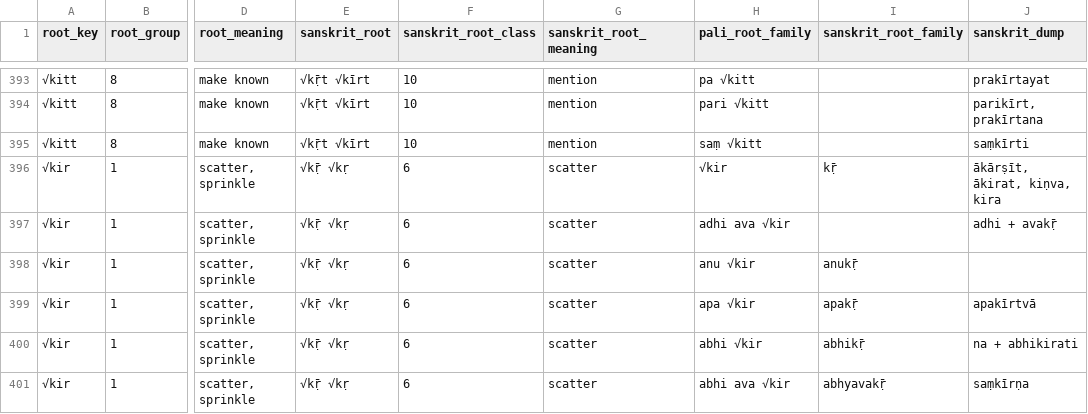
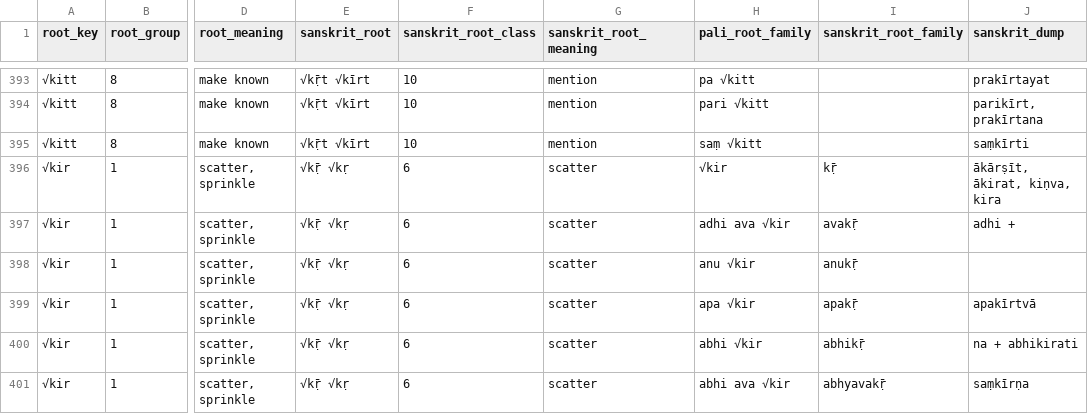
Before and after one commit to digitalpalidictionary/dpd-db, a TSV file: db/sanskrit/root_families_sanskrit.tsv, drawn as a sheet; only a part is shown, gaps mark what is left out; the diff covers the shown part only; the diff names each change by its address in the sheet, - before the commit and + after, or states it on an @@ line.

```diff
--- a/db/sanskrit/root_families_sanskrit.tsv
+++ b/db/sanskrit/root_families_sanskrit.tsv
-I397 (sanskrit_root_family): (empty)
+I397 (sanskrit_root_family): avakṝ
-J397 (sanskrit_dump): adhi + avakṝ
+J397 (sanskrit_dump): adhi +
```
Also changed, not shown: 1 added row and 40 edited cells elsewhere in this file, db/deconstructor/sandhi_related/manual_corrections.tsv, db/deconstructor/sandhi_related/sandhi_ok.csv, 12 other files.
